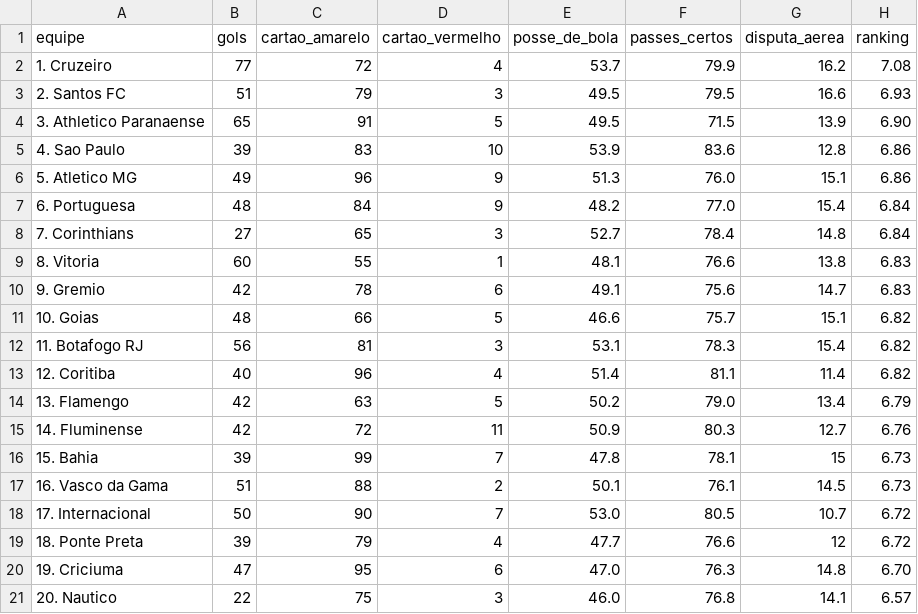
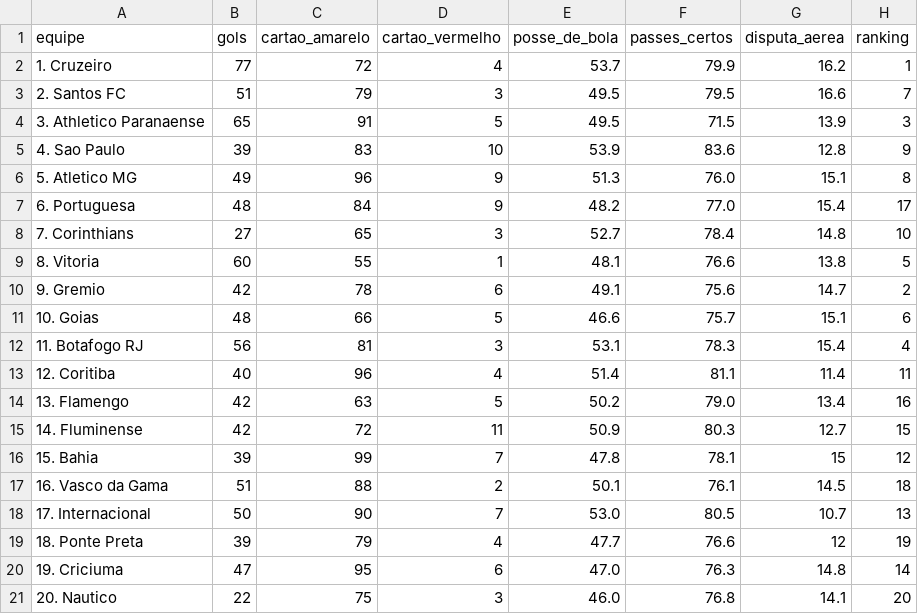
Before and after one commit to feliperivetti/org-dados, a CSV file: data/team_statistics_brasileirao_2013.csv, drawn as a sheet.

Commit message:
Atualiza rankings e estatísticas das equipes do Brasileirão de 2013 a 2020

```diff
--- a/data/team_statistics_brasileirao_2013.csv
+++ b/data/team_statistics_brasileirao_2013.csv
@@ -1,21 +1,21 @@
 equipe,gols,cartao_amarelo,cartao_vermelho,posse_de_bola,passes_certos,disputa_aerea,ranking
-1. Cruzeiro,77,72,4,53.7,79.9,16.2,7.08
-2. Santos FC,51,79,3,49.5,79.5,16.6,6.93
-3. Athletico Paranaense,65,91,5,49.5,71.5,13.9,6.90
-4. Sao Paulo,39,83,10,53.9,83.6,12.8,6.86
-5. Atletico MG,49,96,9,51.3,76.0,15.1,6.86
-6. Portuguesa,48,84,9,48.2,77.0,15.4,6.84
-7. Corinthians,27,65,3,52.7,78.4,14.8,6.84
-8. Vitoria,60,55,1,48.1,76.6,13.8,6.83
-9. Gremio,42,78,6,49.1,75.6,14.7,6.83
-10. Goias,48,66,5,46.6,75.7,15.1,6.82
-11. Botafogo RJ,56,81,3,53.1,78.3,15.4,6.82
-12. Coritiba,40,96,4,51.4,81.1,11.4,6.82
-13. Flamengo,42,63,5,50.2,79.0,13.4,6.79
-14. Fluminense,42,72,11,50.9,80.3,12.7,6.76
-15. Bahia,39,99,7,47.8,78.1,15,6.73
-16. Vasco da Gama,51,88,2,50.1,76.1,14.5,6.73
-17. Internacional,50,90,7,53.0,80.5,10.7,6.72
-18. Ponte Preta,39,79,4,47.7,76.6,12,6.72
-19. Criciuma,47,95,6,47.0,76.3,14.8,6.70
-20. Nautico,22,75,3,46.0,76.8,14.1,6.57
+1. Cruzeiro,77,72,4,53.7,79.9,16.2,1
+2. Santos FC,51,79,3,49.5,79.5,16.6,7
+3. Athletico Paranaense,65,91,5,49.5,71.5,13.9,3
+4. Sao Paulo,39,83,10,53.9,83.6,12.8,9
+5. Atletico MG,49,96,9,51.3,76.0,15.1,8
+6. Portuguesa,48,84,9,48.2,77.0,15.4,17
+7. Corinthians,27,65,3,52.7,78.4,14.8,10
+8. Vitoria,60,55,1,48.1,76.6,13.8,5
+9. Gremio,42,78,6,49.1,75.6,14.7,2
+10. Goias,48,66,5,46.6,75.7,15.1,6
+11. Botafogo RJ,56,81,3,53.1,78.3,15.4,4
+12. Coritiba,40,96,4,51.4,81.1,11.4,11
+13. Flamengo,42,63,5,50.2,79.0,13.4,16
+14. Fluminense,42,72,11,50.9,80.3,12.7,15
+15. Bahia,39,99,7,47.8,78.1,15,12
+16. Vasco da Gama,51,88,2,50.1,76.1,14.5,18
+17. Internacional,50,90,7,53.0,80.5,10.7,13
+18. Ponte Preta,39,79,4,47.7,76.6,12,19
+19. Criciuma,47,95,6,47.0,76.3,14.8,14
+20. Nautico,22,75,3,46.0,76.8,14.1,20
```
Also changed, not shown: data/team_statistics_brasileirao_2014.csv, data/team_statistics_brasileirao_2015.csv, 5 other files.
